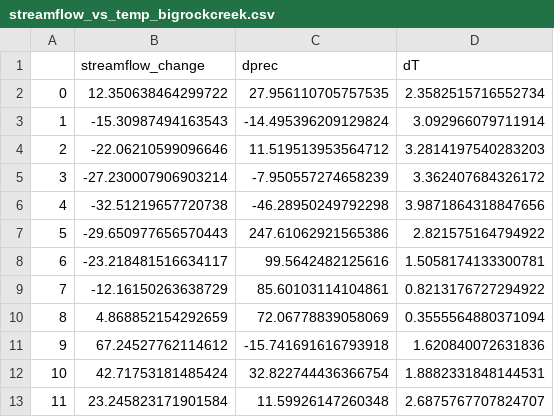
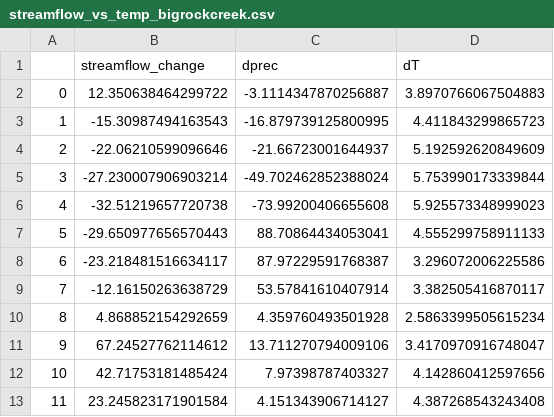
Before and after one commit to vhoogelander/BMI_HBVmountain_streamflow_analysis, a CSV file: HBVmountain/BigRockCreek/BMI_Python/streamflow_vs_temp_bigrockcreek.csv, drawn as a sheet.

```diff
--- a/HBVmountain/BigRockCreek/BMI_Python/streamflow_vs_temp_bigrockcreek.csv
+++ b/HBVmountain/BigRockCreek/BMI_Python/streamflow_vs_temp_bigrockcreek.csv
@@ -1,13 +1,13 @@
 ,streamflow_change,dprec,dT
-0,12.350638464299722,27.956110705757535,2.3582515716552734
-1,-15.30987494163543,-14.495396209129824,3.092966079711914
-2,-22.06210599096646,11.519513953564712,3.2814197540283203
-3,-27.230007906903214,-7.950557274658239,3.362407684326172
-4,-32.51219657720738,-46.28950249792298,3.9871864318847656
-5,-29.650977656570443,247.61062921565386,2.821575164794922
-6,-23.218481516634117,99.5642482125616,1.5058174133300781
-7,-12.16150263638729,85.60103114104861,0.8213176727294922
-8,4.868852154292659,72.06778839058069,0.3555564880371094
-9,67.24527762114612,-15.741691616793918,1.620840072631836
-10,42.71753181485424,32.822744436366754,1.8882331848144531
-11,23.245823171901584,11.59926147260348,2.6875767707824707
+0,12.350638464299722,-3.1114347870256887,3.8970766067504883
+1,-15.30987494163543,-16.879739125800995,4.411843299865723
+2,-22.06210599096646,-21.66723001644937,5.192592620849609
+3,-27.230007906903214,-49.702462852388024,5.753990173339844
+4,-32.51219657720738,-73.99200406655608,5.925573348999023
+5,-29.650977656570443,88.70864434053041,4.555299758911133
+6,-23.218481516634117,87.97229591768387,3.296072006225586
+7,-12.16150263638729,53.57841610407914,3.382505416870117
+8,4.868852154292659,4.359760493501928,2.5863399505615234
+9,67.24527762114612,13.711270794009106,3.4170970916748047
+10,42.71753181485424,7.97398787403327,4.142860412597656
+11,23.245823171901584,4.151343906714127,4.387268543243408
```
Also changed, not shown: HBVmountain/BigRockCreek/BMI_Python/waterbalance_bigrockcreek.csv, HBVmountain/Conasauga/streamflow_vs_temp_conasauga.csv, 28 other files.
